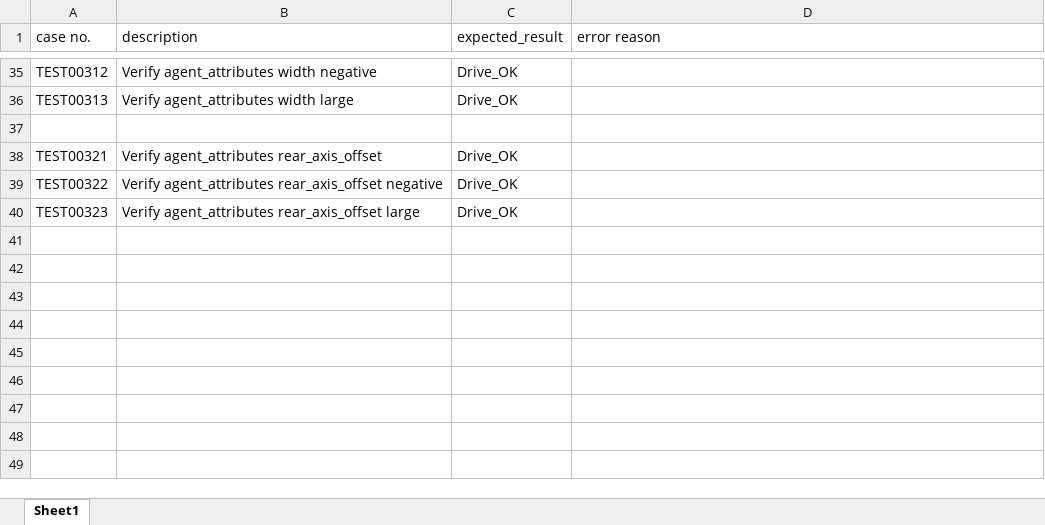
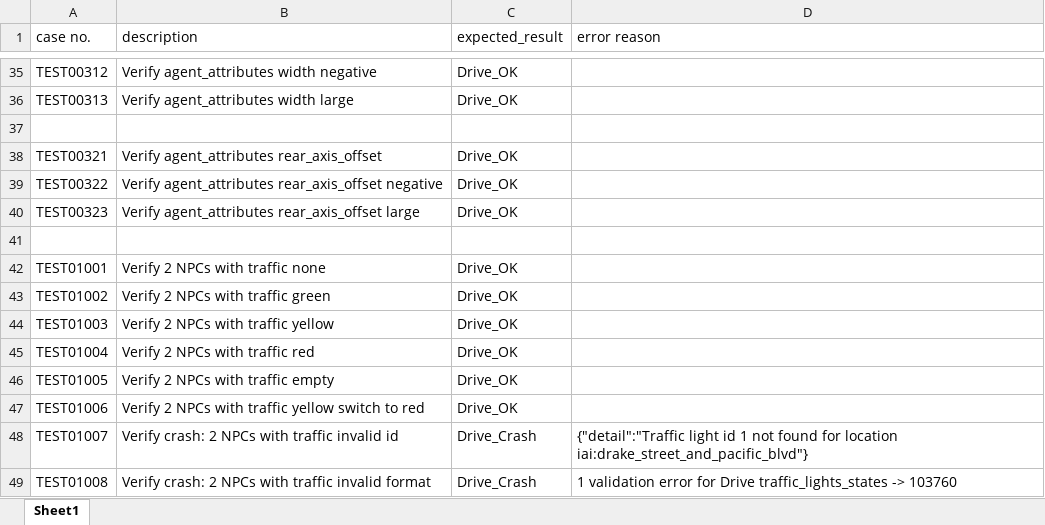
Before and after one commit to fjfzljl/learn_iai_drive_api, an Excel workbook: test_plan.xlsx, sheet Sheet1, drawn as a sheet; only a part is shown, gaps mark what is left out; values as stored, in another font and other column widths than the file's, no borders; the diff names each change by its address in the sheet, - before the commit and + after, or states it on an @@ line.

Commit message:
add traffic light

```diff
--- a/test_plan.xlsx (sheet Sheet1)
+++ b/test_plan.xlsx (sheet Sheet1)
+row 41: (empty)
+row 42: TEST01001 | Verify 2 NPCs with traffic none | Drive_OK
+row 43: TEST01002 | Verify 2 NPCs with traffic green | Drive_OK
+row 44: TEST01003 | Verify 2 NPCs with traffic yellow | Drive_OK
+row 45: TEST01004 | Verify 2 NPCs with traffic red | Drive_OK
+row 46: TEST01005 | Verify 2 NPCs with traffic empty | Drive_OK
+row 47: TEST01006 | Verify 2 NPCs with traffic yellow switch to red | Drive_OK
+row 48: TEST01007 | Verify crash: 2 NPCs with traffic invalid id | Drive_Crash | {"detail":"Traffic light id 1 not found for location iai:drake_street_and_pacific_blvd"}
+row 49: TEST01008 | Verify crash: 2 NPCs with traffic invalid format | Drive_Crash | 1 validation error for Drive traffic_lights_states -> 103760
```
Also changed, not shown: 2 other files.
